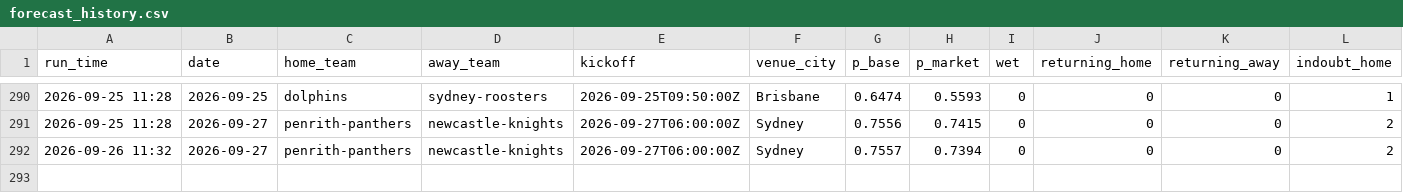
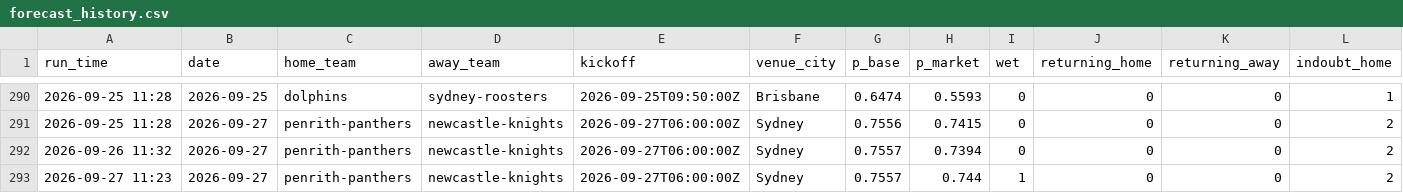
Before and after one commit to Mr-XMS/nrl-model, a CSV file: forecast_history.csv, drawn as a sheet; only a part is shown, gaps mark what is left out; rows hold the shown columns only; the diff names each change by its address in the sheet, - before the commit and + after, or states it on an @@ line.

```diff
--- a/forecast_history.csv
+++ b/forecast_history.csv
+row 293: 2026-09-27 11:23 | 2026-09-27 | penrith-panthers | newcastle-knights | 2026-09-27T06:00:00Z | Sydney | 0.7557 | 0.744 | 1 | 0 | 0 | 2
```
Also changed, not shown: forecast_revisions.csv, model_comparison.csv, 18 other files.
